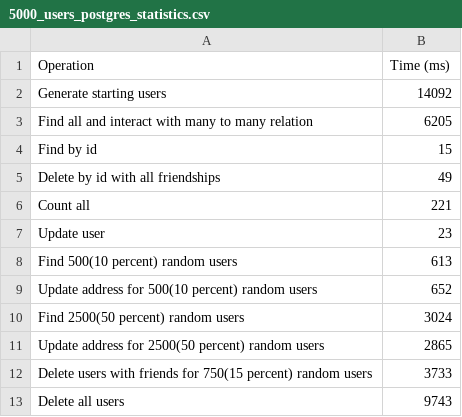
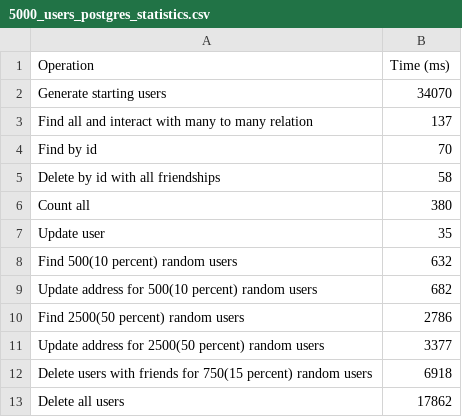
Before and after one commit to LolkeeN/masters_diploma, a CSV file: postgres/5000_users_postgres_statistics.csv, drawn as a sheet.

Commit message:
logs, configs, indexes and 50k on postgre

```diff
--- a/postgres/5000_users_postgres_statistics.csv
+++ b/postgres/5000_users_postgres_statistics.csv
@@ -1,13 +1,13 @@
 Operation,Time (ms)
-Generate starting users,14092
-Find all and interact with many to many relation,6205
-Find by id,15
-Delete by id with all friendships,49
-Count all,221
-Update user,23
-Find 500(10 percent) random users,613
-Update address for 500(10 percent) random users,652
-Find 2500(50 percent) random users,3024
-Update address for 2500(50 percent) random users,2865
-Delete users with friends for 750(15 percent) random users,3733
-Delete all users,9743
+Generate starting users,34070
+Find all and interact with many to many relation,137
+Find by id,70
+Delete by id with all friendships,58
+Count all,380
+Update user,35
+Find 500(10 percent) random users,632
+Update address for 500(10 percent) random users,682
+Find 2500(50 percent) random users,2786
+Update address for 2500(50 percent) random users,3377
+Delete users with friends for 750(15 percent) random users,6918
+Delete all users,17862
```
Also changed, not shown: 14 other files.
